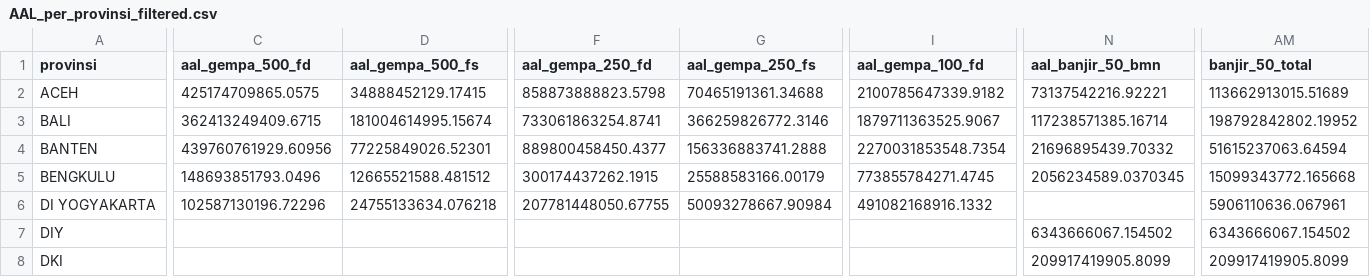
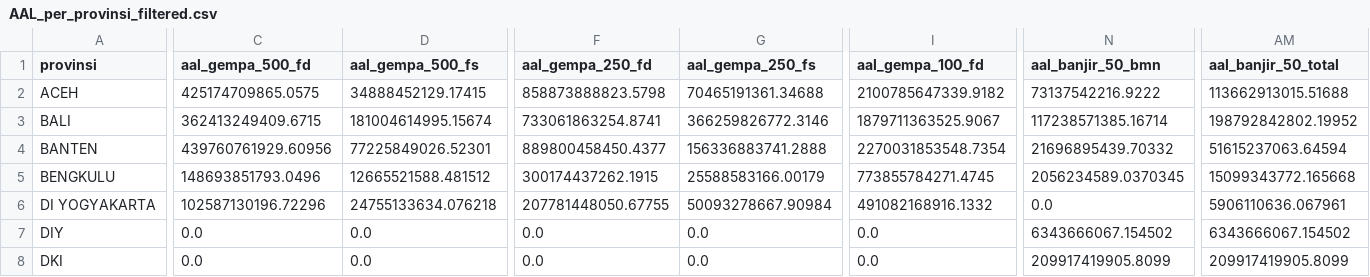
Before and after one commit to bintangmaull/backend-aal, a CSV file: debug_output/AAL_per_provinsi_filtered.csv, drawn as a sheet; only a part is shown, gaps mark what is left out; the diff covers the shown part only; the diff names each change by its address in the sheet, - before the commit and + after, or states it on an @@ line.

```diff
--- a/debug_output/AAL_per_provinsi_filtered.csv
+++ b/debug_output/AAL_per_provinsi_filtered.csv
-AM1: banjir_50_total
+AM1: aal_banjir_50_total
-N2 (aal_banjir_50_bmn): 73137542216.92221
+N2 (aal_banjir_50_bmn): 73137542216.9222
-AM2 (aal_banjir_50_total): 113662913015.51689
+AM2 (aal_banjir_50_total): 113662913015.51688
-N6 (aal_banjir_50_bmn): (empty)
+N6 (aal_banjir_50_bmn): 0.0
-C7:C8 (aal_gempa_500_fd): (empty)
+C7:C8 (aal_gempa_500_fd): 0.0
-D7:D8 (aal_gempa_500_fs): (empty)
+D7:D8 (aal_gempa_500_fs): 0.0
-F7:F8 (aal_gempa_250_fd): (empty)
+F7:F8 (aal_gempa_250_fd): 0.0
-G7:G8 (aal_gempa_250_fs): (empty)
+G7:G8 (aal_gempa_250_fs): 0.0
-I7:I8 (aal_gempa_100_fd): (empty)
+I7:I8 (aal_gempa_100_fd): 0.0
```
Also changed, not shown: 161 edited cells elsewhere in this file, 2 other files.
